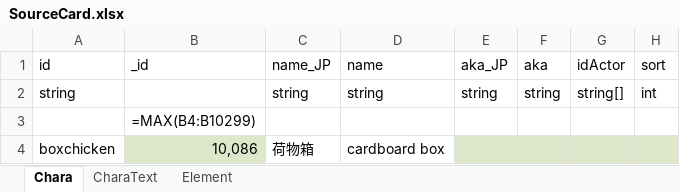
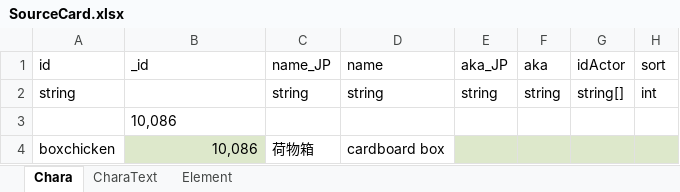
Before and after one commit to 105gun/ElinTacticalCardboardBox, an Excel workbook: package/Data/SourceCard.xlsx, sheet Chara, drawn as a sheet; only a part is shown; values as stored, in another font and other column widths than the file's, no borders; formulas without a stored value are shown as written; the diff names each change by its address in the sheet, - before the commit and + after, or states it on an @@ line.

```diff
--- a/package/Data/SourceCard.xlsx (sheet Chara)
+++ b/package/Data/SourceCard.xlsx (sheet Chara)
-B3 (_id): =MAX(B4:B10299)
+B3 (_id): 10,086
```
Also changed, not shown: sheet Element, 1 other file.
